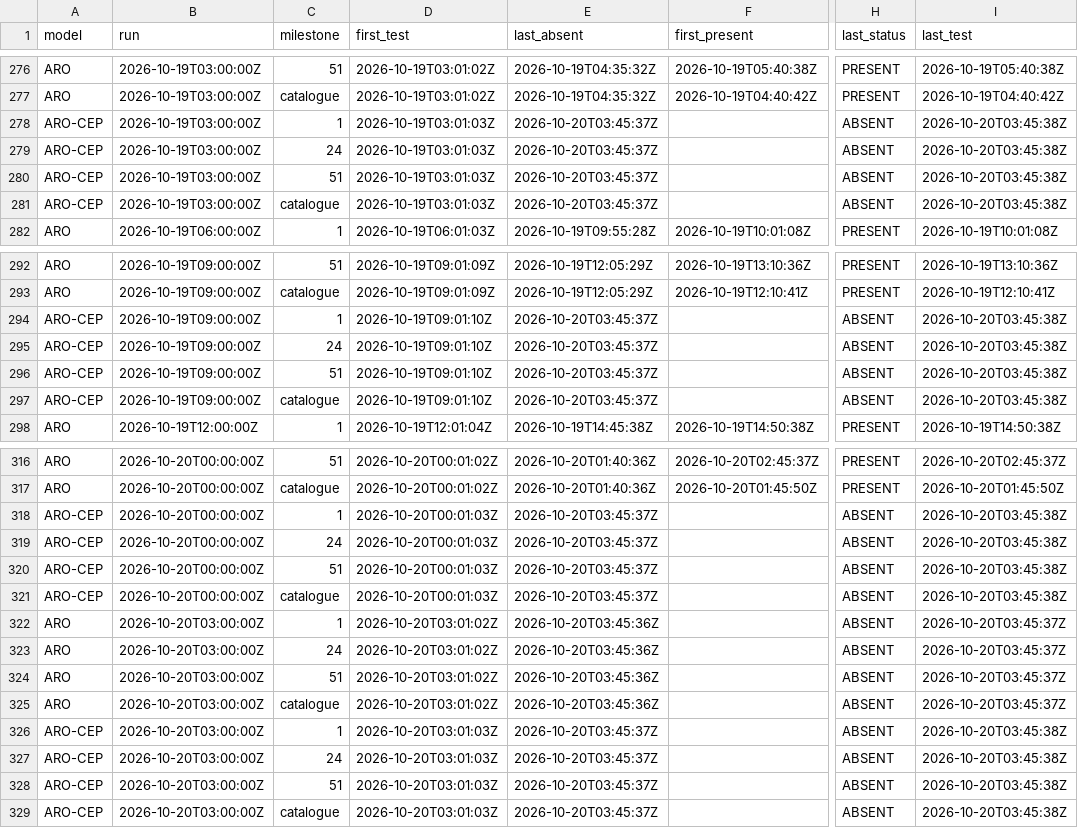
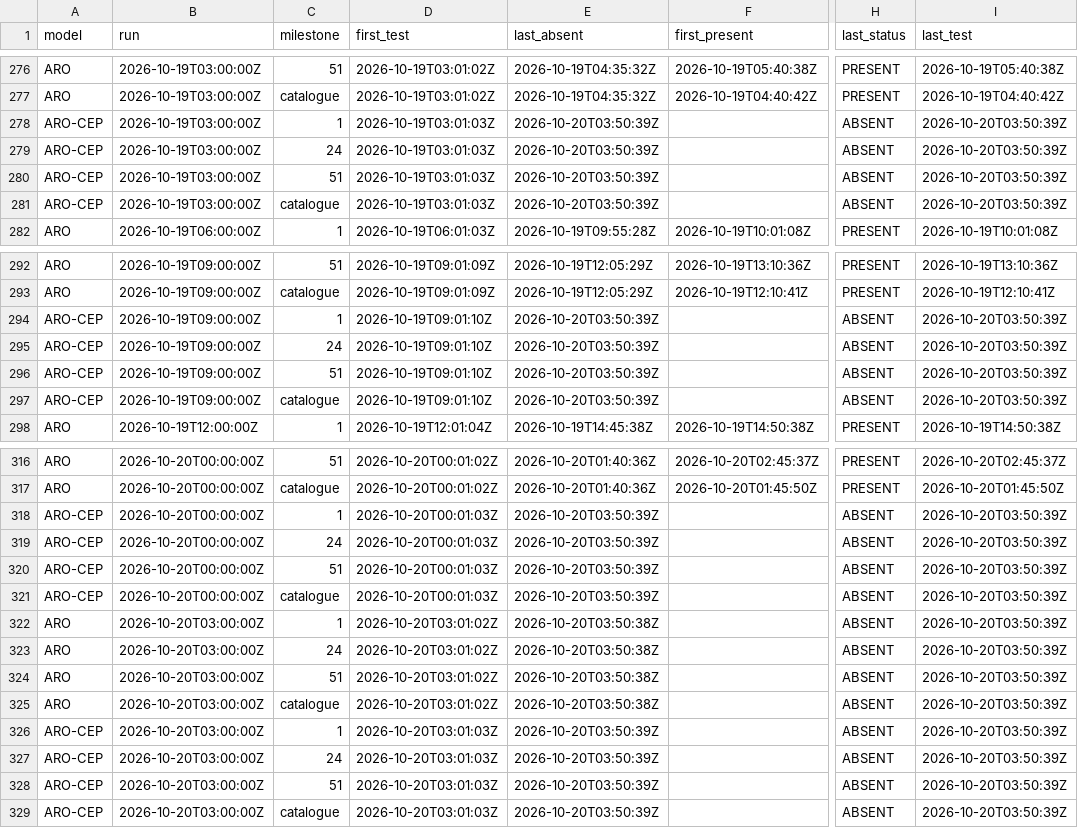
Before and after one commit to Shiliguri/disponibilite-modeles, a CSV file: data/disponibilites.csv, drawn as a sheet; only a part is shown, gaps mark what is left out; the diff names each change by its address in the sheet, - before the commit and + after, or states it on an @@ line.

```diff
--- a/data/disponibilites.csv
+++ b/data/disponibilites.csv
-E278:E281 (last_absent): 2026-10-20T03:45:37Z
+E278:E281 (last_absent): 2026-10-20T03:50:39Z
-I278:I281 (last_test): 2026-10-20T03:45:38Z
+I278:I281 (last_test): 2026-10-20T03:50:39Z
-E294:E297 (last_absent): 2026-10-20T03:45:37Z
+E294:E297 (last_absent): 2026-10-20T03:50:39Z
-I294:I297 (last_test): 2026-10-20T03:45:38Z
+I294:I297 (last_test): 2026-10-20T03:50:39Z
-E318:E321 (last_absent): 2026-10-20T03:45:37Z
+E318:E321 (last_absent): 2026-10-20T03:50:39Z
-I318:I321 (last_test): 2026-10-20T03:45:38Z
+I318:I321 (last_test): 2026-10-20T03:50:39Z
-E322:E325 (last_absent): 2026-10-20T03:45:36Z
+E322:E325 (last_absent): 2026-10-20T03:50:38Z
-I322:I325 (last_test): 2026-10-20T03:45:37Z
+I322:I325 (last_test): 2026-10-20T03:50:39Z
-E326:E329 (last_absent): 2026-10-20T03:45:37Z
+E326:E329 (last_absent): 2026-10-20T03:50:39Z
-I326:I329 (last_test): 2026-10-20T03:45:38Z
+I326:I329 (last_test): 2026-10-20T03:50:39Z
```
Also changed, not shown: data/tests_2026-10-20.csv, 2 other files.
